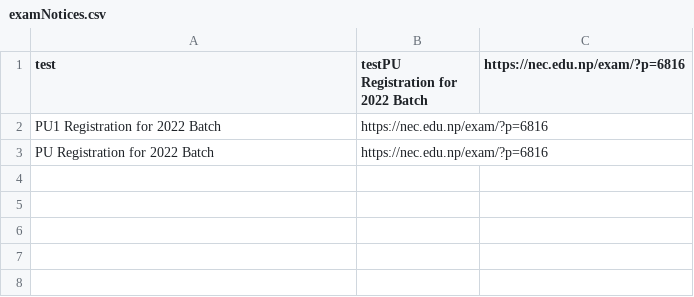
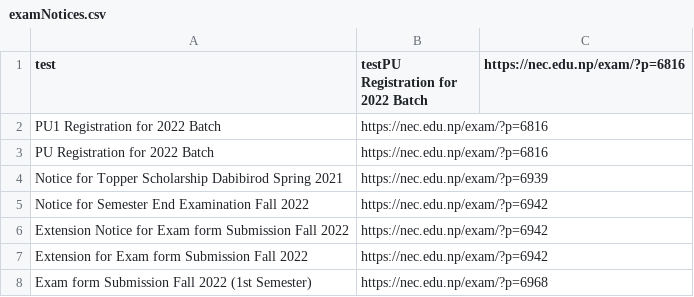
Before and after one commit to samarshrestha720/Discord_NecNotice, a CSV file: examNotices.csv, drawn as a sheet.

```diff
--- a/examNotices.csv
+++ b/examNotices.csv
@@ -3 +3,6 @@ PU1 Registration for 2022 Batch,https://nec.edu.np/exam/?p=6816
 PU Registration for 2022 Batch,https://nec.edu.np/exam/?p=6816
+Notice for Topper Scholarship Dabibirod Spring 2021,https://nec.edu.np/exam/?p=6939
+Notice for Semester End Examination Fall 2022,https://nec.edu.np/exam/?p=6942
+Extension Notice for Exam form Submission Fall 2022,https://nec.edu.np/exam/?p=6942
+Extension for Exam form Submission Fall 2022,https://nec.edu.np/exam/?p=6942
+Exam form Submission Fall 2022 (1st Semester),https://nec.edu.np/exam/?p=6968
```
Also changed, not shown: 1 other file.
